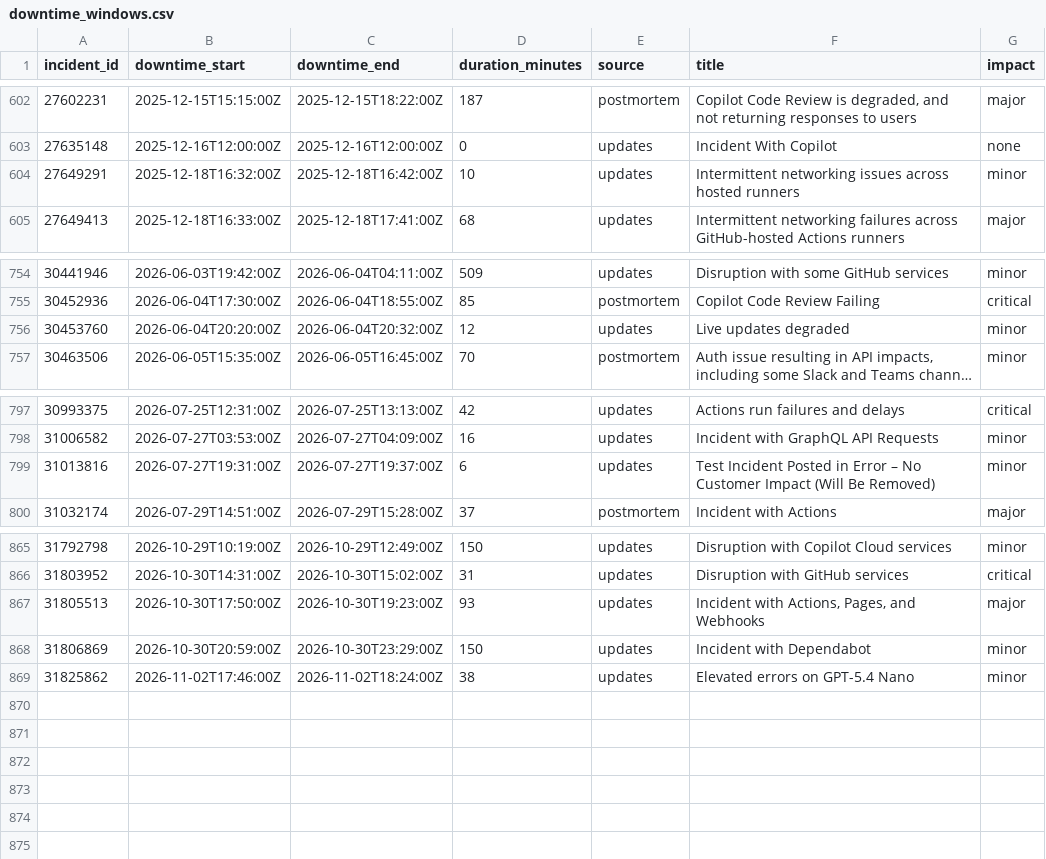
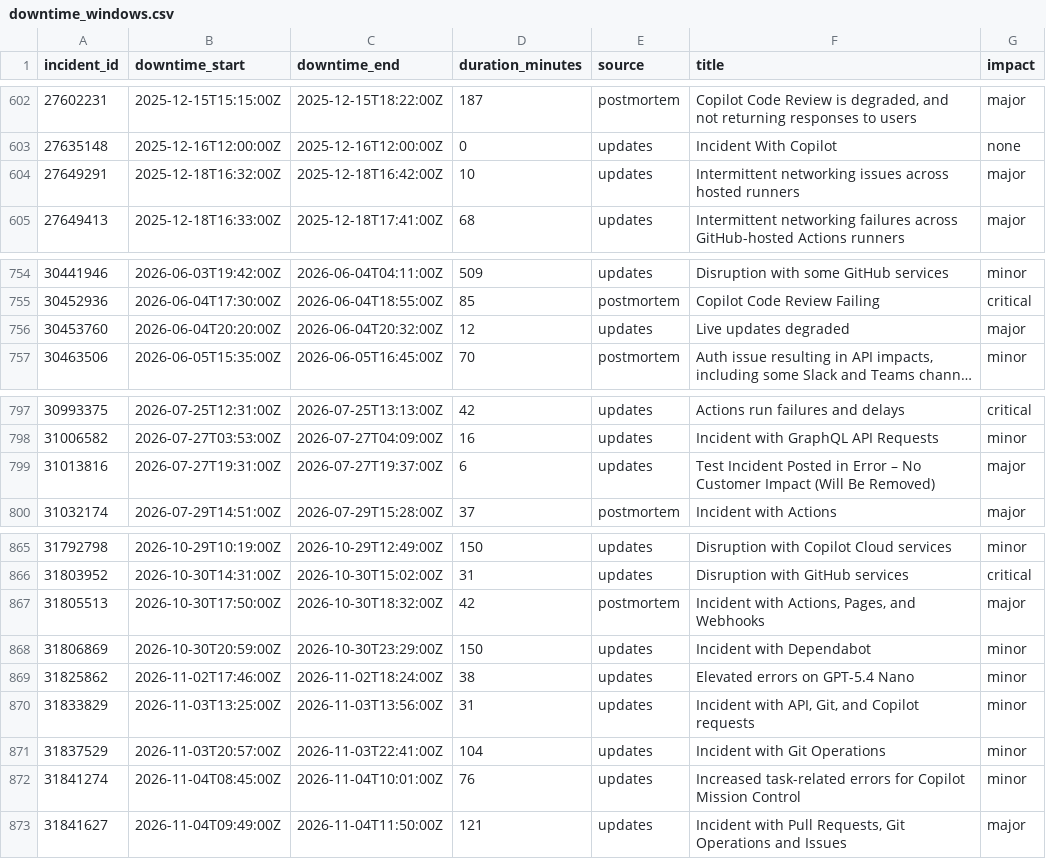
Before and after one commit to mrshu/github-statuses, a CSV file: parsed/downtime_windows.csv, drawn as a sheet; only a part is shown, gaps mark what is left out; long unchanged cells end in …; the diff names each change by its address in the sheet, - before the commit and + after, or states it on an @@ line.

```diff
--- a/parsed/downtime_windows.csv
+++ b/parsed/downtime_windows.csv
-G604 (impact): minor
+G604 (impact): major
-G756 (impact): minor
+G756 (impact): major
-G799 (impact): minor
+G799 (impact): major
-C867 (downtime_end): 2026-10-30T19:23:00Z
+C867 (downtime_end): 2026-10-30T18:32:00Z
-D867 (duration_minutes): 93
+D867 (duration_minutes): 42
-E867 (source): updates
+E867 (source): postmortem
+row 870: 31833829 | 2026-11-03T13:25:00Z | 2026-11-03T13:56:00Z | 31 | updates | Incident with API, Git, and Copilot requests | minor
+row 871: 31837529 | 2026-11-03T20:57:00Z | 2026-11-03T22:41:00Z | 104 | updates | Incident with Git Operations | minor
+row 872: 31841274 | 2026-11-04T08:45:00Z | 2026-11-04T10:01:00Z | 76 | updates | Increased task-related errors for Copilot Mission Control | minor
+row 873: 31841627 | 2026-11-04T09:49:00Z | 2026-11-04T11:50:00Z | 121 | updates | Incident with Pull Requests, Git Operations and Issues | major
```
Also changed, not shown: parsed/segments.csv, 1 other file.
